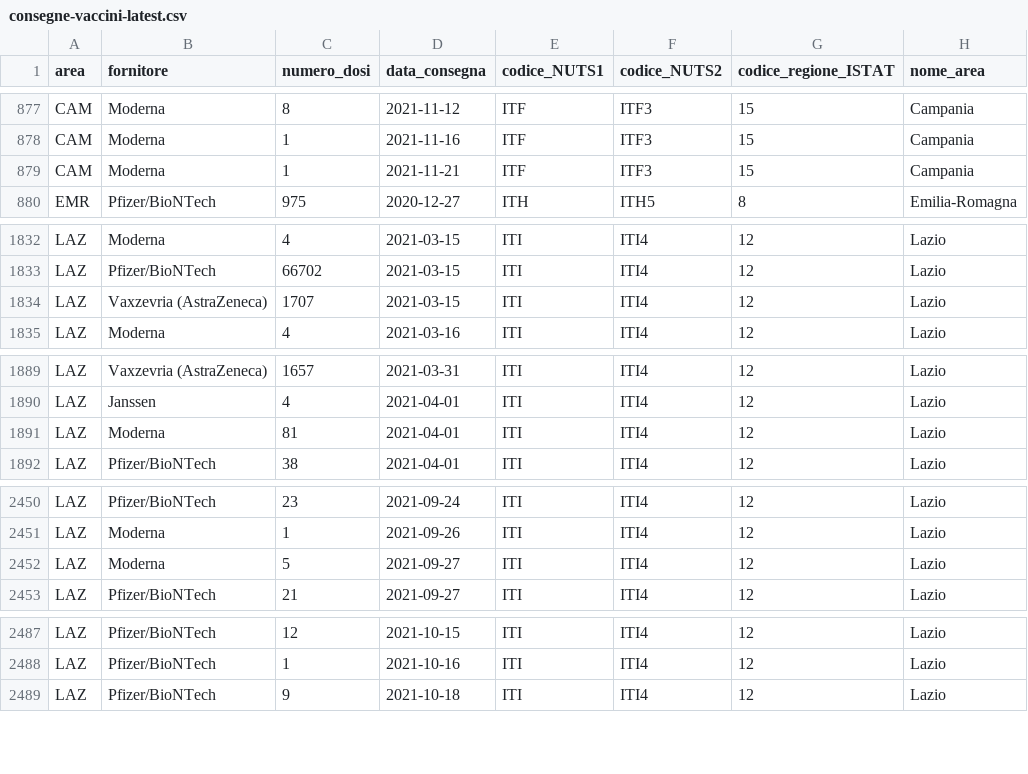
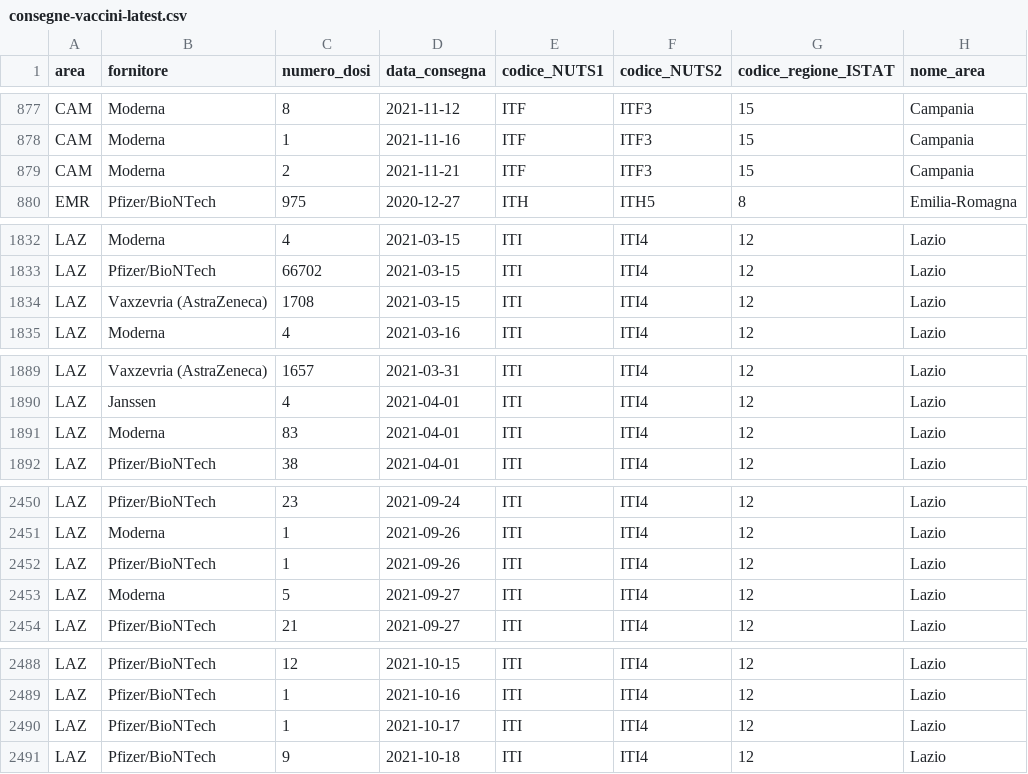
Before and after one commit to italia/covid19-opendata-vaccini, a CSV file: dati/consegne-vaccini-latest.csv, drawn as a sheet; only a part is shown, gaps mark what is left out; the diff covers the shown part only.

Commit message:
update dataset

```diff
--- a/dati/consegne-vaccini-latest.csv
+++ b/dati/consegne-vaccini-latest.csv
@@ -878,3 +878,3 @@ CAM,Moderna,8,2021-11-12,ITF,ITF3,15,Campania
 CAM,Moderna,1,2021-11-16,ITF,ITF3,15,Campania
-CAM,Moderna,1,2021-11-21,ITF,ITF3,15,Campania
+CAM,Moderna,2,2021-11-21,ITF,ITF3,15,Campania
 EMR,Pfizer/BioNTech,975,2020-12-27,ITH,ITH5,8,Emilia-Romagna
@@ -1833,3 +1833,3 @@ LAZ,Moderna,4,2021-03-15,ITI,ITI4,12,Lazio
 LAZ,Pfizer/BioNTech,66702,2021-03-15,ITI,ITI4,12,Lazio
-LAZ,Vaxzevria (AstraZeneca),1707,2021-03-15,ITI,ITI4,12,Lazio
+LAZ,Vaxzevria (AstraZeneca),1708,2021-03-15,ITI,ITI4,12,Lazio
 LAZ,Moderna,4,2021-03-16,ITI,ITI4,12,Lazio
@@ -1890,3 +1890,3 @@ LAZ,Vaxzevria (AstraZeneca),1657,2021-03-31,ITI,ITI4,12,Lazio
 LAZ,Janssen,4,2021-04-01,ITI,ITI4,12,Lazio
-LAZ,Moderna,81,2021-04-01,ITI,ITI4,12,Lazio
+LAZ,Moderna,83,2021-04-01,ITI,ITI4,12,Lazio
 LAZ,Pfizer/BioNTech,38,2021-04-01,ITI,ITI4,12,Lazio
@@ -2451,2 +2451,3 @@ LAZ,Pfizer/BioNTech,23,2021-09-24,ITI,ITI4,12,Lazio
 LAZ,Moderna,1,2021-09-26,ITI,ITI4,12,Lazio
+LAZ,Pfizer/BioNTech,1,2021-09-26,ITI,ITI4,12,Lazio
 LAZ,Moderna,5,2021-09-27,ITI,ITI4,12,Lazio
@@ -2488,2 +2489,3 @@ LAZ,Pfizer/BioNTech,12,2021-10-15,ITI,ITI4,12,Lazio
 LAZ,Pfizer/BioNTech,1,2021-10-16,ITI,ITI4,12,Lazio
+LAZ,Pfizer/BioNTech,1,2021-10-17,ITI,ITI4,12,Lazio
 LAZ,Pfizer/BioNTech,9,2021-10-18,ITI,ITI4,12,Lazio
```
Also changed, not shown: 4 edited cells elsewhere in this file, dati/anagrafica-vaccini-summary-latest.csv, dati/punti-somministrazione-tipologia.csv, 9 other files.
